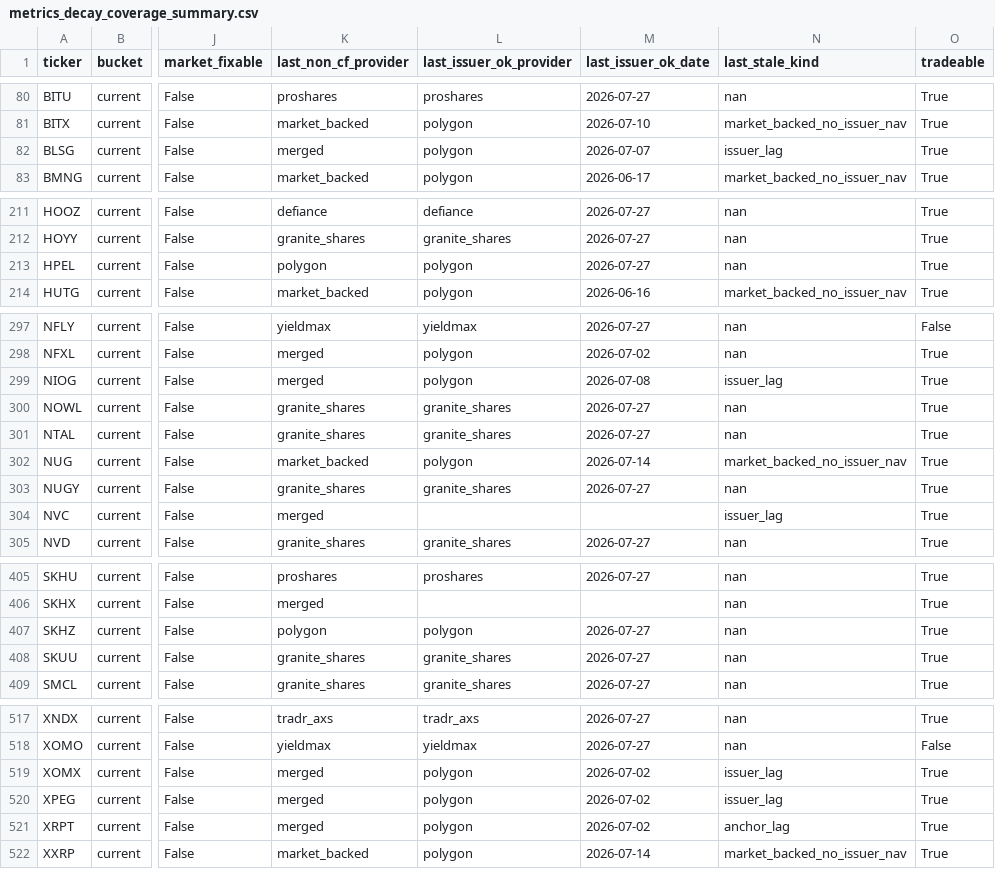
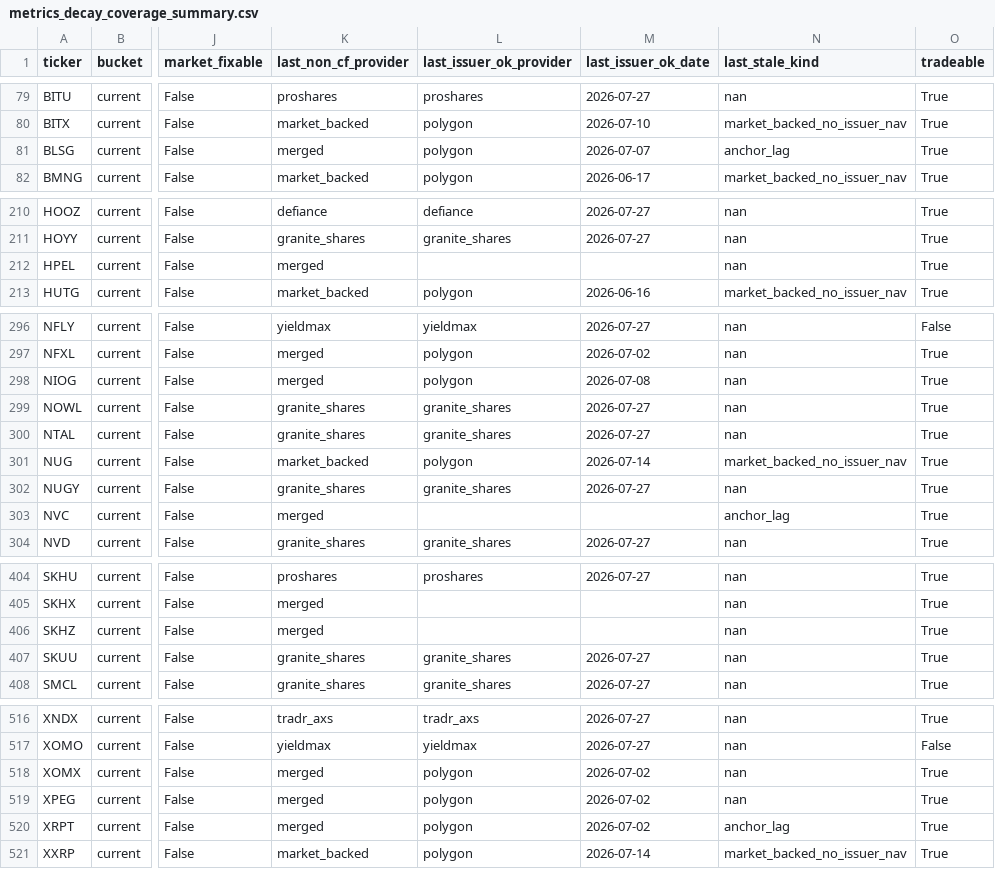
Before and after one commit to GoldmanDrew/etf-dashboard, a CSV file: data/metrics_decay_coverage_summary.csv, drawn as a sheet; only a part is shown, gaps mark what is left out; addresses are those after the commit; the diff covers the shown part only; the diff names each change by its address in the sheet, - before the commit and + after, or states it on an @@ line.

```diff
--- a/data/metrics_decay_coverage_summary.csv
+++ b/data/metrics_decay_coverage_summary.csv
-N81 (last_stale_kind): issuer_lag
+N81 (last_stale_kind): anchor_lag
-K212 (last_non_cf_provider): polygon
+K212 (last_non_cf_provider): merged
-L212 (last_issuer_ok_provider): polygon
+L212 (last_issuer_ok_provider): (empty)
-M212 (last_issuer_ok_date): 2026-07-27
+M212 (last_issuer_ok_date): (empty)
-N298 (last_stale_kind): issuer_lag
+N298 (last_stale_kind): nan
-N303 (last_stale_kind): issuer_lag
+N303 (last_stale_kind): anchor_lag
-K406 (last_non_cf_provider): polygon
+K406 (last_non_cf_provider): merged
-L406 (last_issuer_ok_provider): polygon
+L406 (last_issuer_ok_provider): (empty)
-M406 (last_issuer_ok_date): 2026-07-27
+M406 (last_issuer_ok_date): (empty)
-N518:N519 (last_stale_kind): issuer_lag
+N518:N519 (last_stale_kind): nan
```
Also changed, not shown: 1 removed row and 60 edited cells elsewhere in this file, 19 other files.
